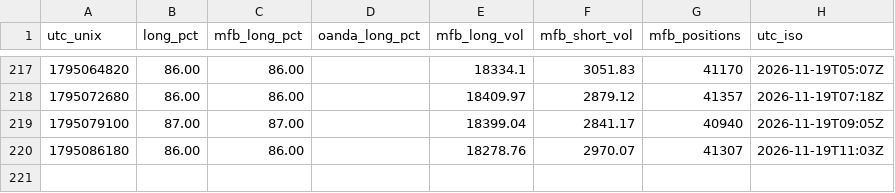
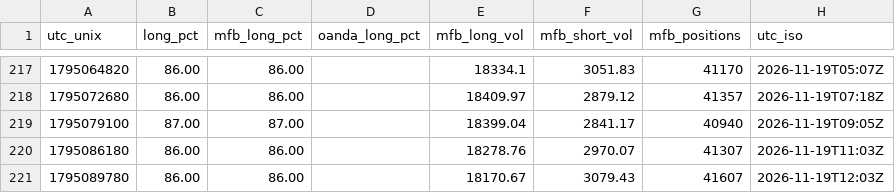
Before and after one commit to warm-torino/public-bias, a CSV file: data/EURUSD.csv, drawn as a sheet; only a part is shown, gaps mark what is left out.

```diff
--- a/data/EURUSD.csv
+++ b/data/EURUSD.csv
@@ -220 +220,2 @@ utc_unix,long_pct,mfb_long_pct,oanda_long_pct,mfb_long_vol,mfb_short_vol,mfb_pos
 1795086180,86.00,86.00,,18278.76,2970.07,41307,2026-11-19T11:03Z
+1795089780,86.00,86.00,,18170.67,3079.43,41607,2026-11-19T12:03Z
```
Also changed, not shown: data/AUDUSD.csv, data/EURAUD.csv, 13 other files.
